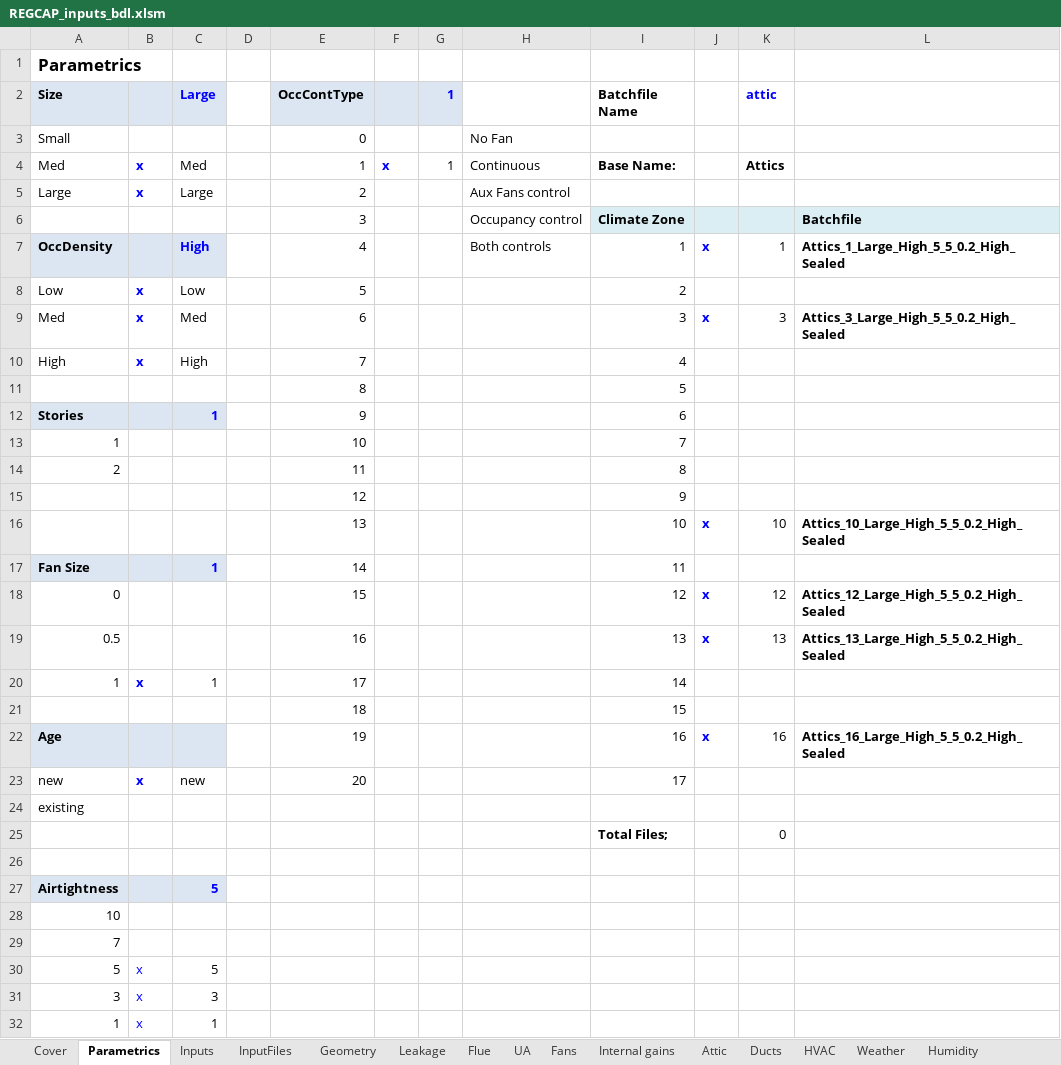
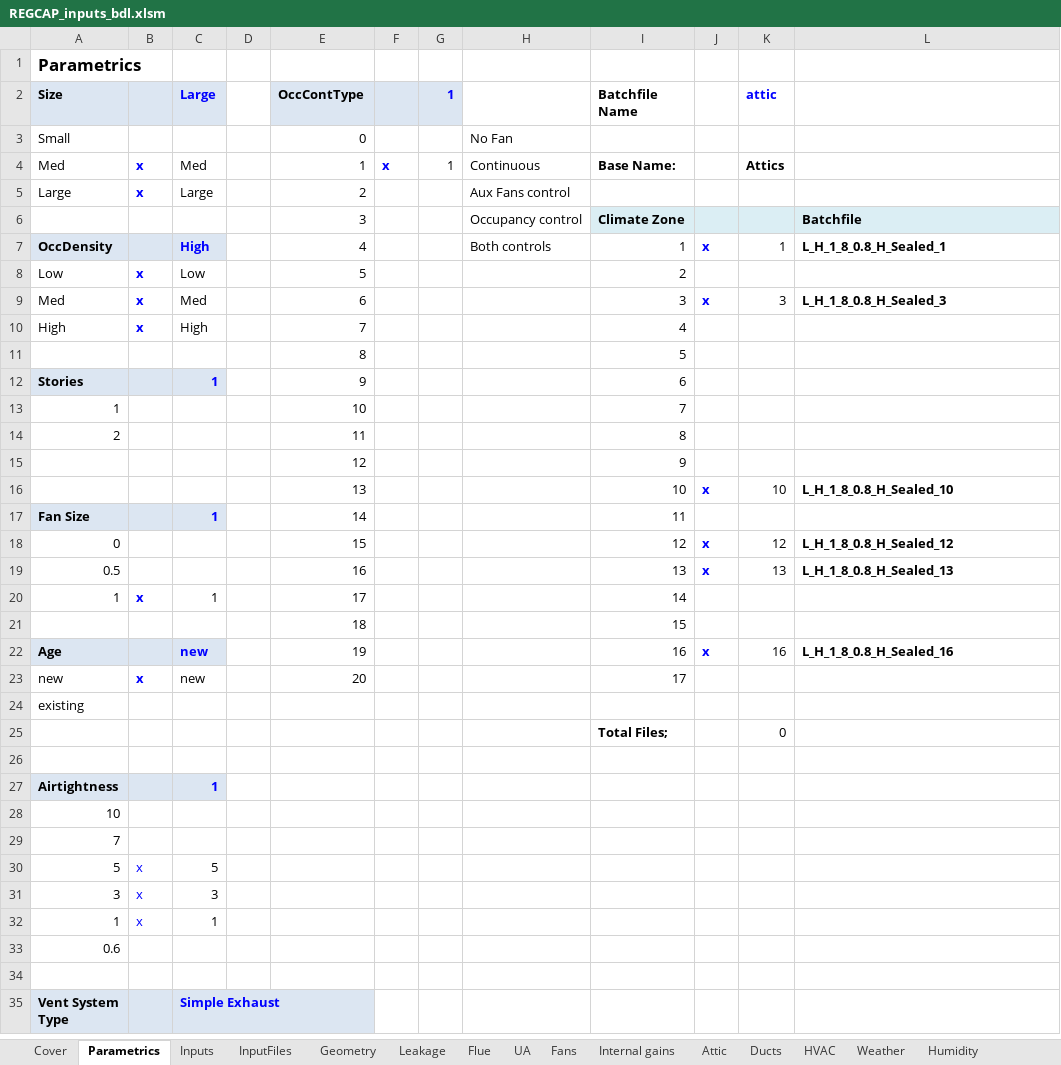
Before and after one commit to btus/regcap, an Excel workbook: REGCAP_inputs_bdl.xlsm, sheet Parametrics, drawn as a sheet; only a part is shown; the shorter side is filled out with more unchanged rows; values as stored, in another font and other column widths than the file's, no borders; charts and pictures not drawn; the diff covers the shown part only; the diff names each change by its address in the sheet, - before the commit and + after, or states it on an @@ line.

```diff
--- a/REGCAP_inputs_bdl.xlsm (sheet Parametrics)
+++ b/REGCAP_inputs_bdl.xlsm (sheet Parametrics)
-L7: Attics_1_Large_High_5_5_0.2_High_Sealed
+L7: L_H_1_8_0.8_H_Sealed_1
-L9: Attics_3_Large_High_5_5_0.2_High_Sealed
+L9: L_H_1_8_0.8_H_Sealed_3
-L16: Attics_10_Large_High_5_5_0.2_High_Sealed
+L16: L_H_1_8_0.8_H_Sealed_10
-L18: Attics_12_Large_High_5_5_0.2_High_Sealed
+L18: L_H_1_8_0.8_H_Sealed_12
-L19: Attics_13_Large_High_5_5_0.2_High_Sealed
+L19: L_H_1_8_0.8_H_Sealed_13
-C22 (Large): (empty)
+C22 (Large): new
-L22: Attics_16_Large_High_5_5_0.2_High_Sealed
+L22: L_H_1_8_0.8_H_Sealed_16
-C27 (Large): 5
+C27 (Large): 1
```
Also changed, not shown: 2 edited cells elsewhere in this sheet, sheet HVAC, sheet Leakage, sheet InputFiles, sheet Fans, sheet Inputs, sheet Attic, 1 more sheet, formulas that keep their value.
